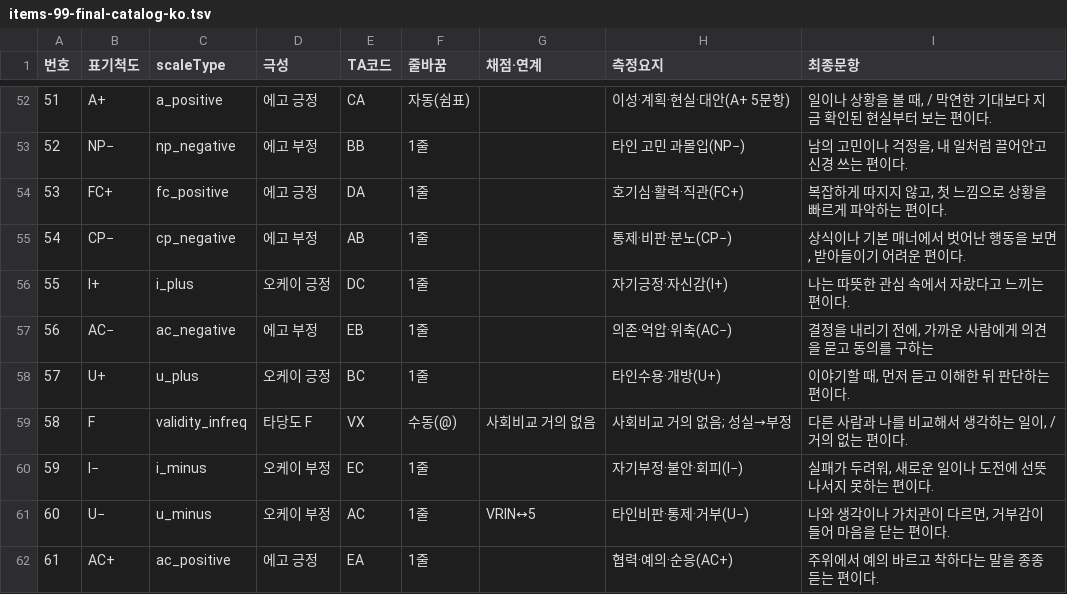
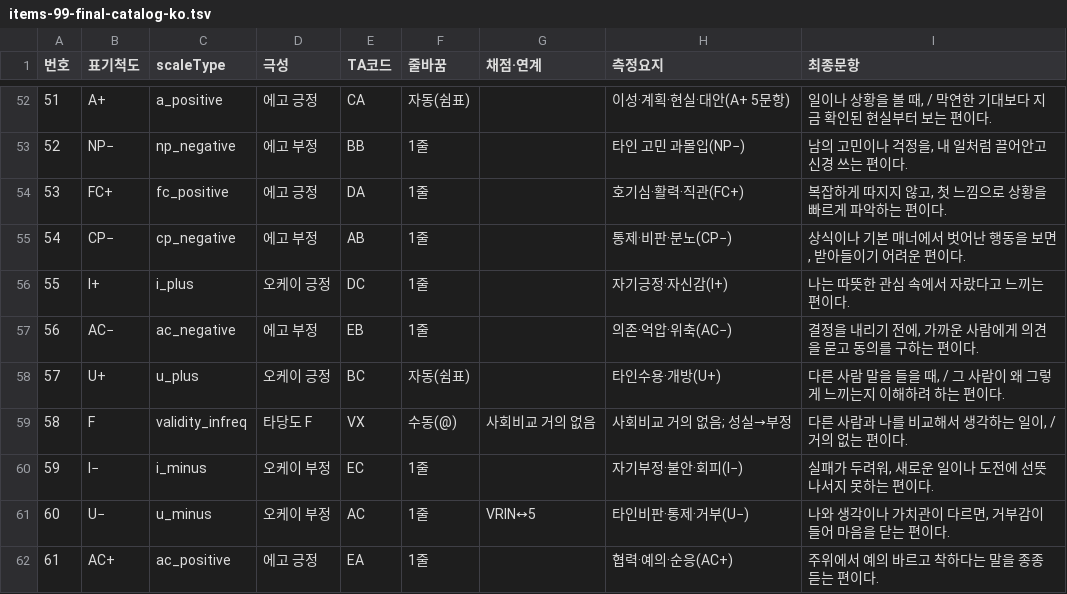
Before and after one commit to jomigata/wiz-coco, a TSV file: docs/internal-materials/ego-ok/items-99-final-catalog-ko.tsv, drawn as a sheet; only a part is shown, gaps mark what is left out.

```diff
--- a/docs/internal-materials/ego-ok/items-99-final-catalog-ko.tsv
+++ b/docs/internal-materials/ego-ok/items-99-final-catalog-ko.tsv
@@ -56,4 +56,4 @@
 55	I+	i_plus	오케이 긍정	DC	1줄		자기긍정·자신감(I+)	나는 따뜻한 관심 속에서 자랐다고 느끼는 편이다.
-56	AC−	ac_negative	에고 부정	EB	1줄		의존·억압·위축(AC−)	결정을 내리기 전에, 가까운 사람에게 의견을 묻고 동의를 구하는
-57	U+	u_plus	오케이 긍정	BC	1줄		타인수용·개방(U+)	이야기할 때, 먼저 듣고 이해한 뒤 판단하는 편이다.
+56	AC−	ac_negative	에고 부정	EB	1줄		의존·억압·위축(AC−)	결정을 내리기 전에, 가까운 사람에게 의견을 묻고 동의를 구하는 편이다.
+57	U+	u_plus	오케이 긍정	BC	자동(쉼표)		타인수용·개방(U+)	다른 사람 말을 들을 때, / 그 사람이 왜 그렇게 느끼는지 이해하려 하는 편이다.
 58	F	validity_infreq	타당도 F	VX	수동(@)	사회비교 거의 없음	사회비교 거의 없음; 성실→부정	다른 사람과 나를 비교해서 생각하는 일이, / 거의 없는 편이다.
```
Also changed, not shown: docs/internal-materials/ego-ok/items-99-source.tsv, 2 other files.
